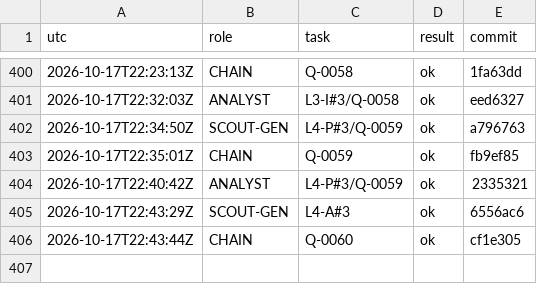
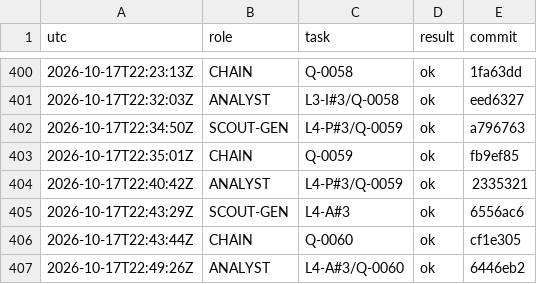
Before and after one commit to YinchenChang/aim, a TSV file: query/RUNLOG.tsv, drawn as a sheet; only a part is shown, gaps mark what is left out; the diff names each change by its address in the sheet, - before the commit and + after, or states it on an @@ line.

```diff
--- a/query/RUNLOG.tsv
+++ b/query/RUNLOG.tsv
+row 407: 2026-10-17T22:49:26Z | ANALYST | L4-A#3/Q-0060 | ok | 6446eb2
```
Also changed, not shown: 8 other files.
